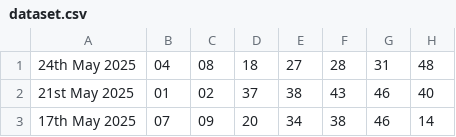
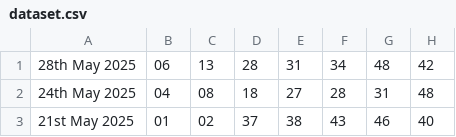
Before and after one commit to MishaD8/Python_Learning, a CSV file: Project_lottery/dataset.csv, drawn as a sheet; only a part is shown; the shorter side is filled out with more unchanged rows; the diff names each change by its address in the sheet, - before the commit and + after, or states it on an @@ line.

Commit message:
updated data

```diff
--- a/Project_lottery/dataset.csv
+++ b/Project_lottery/dataset.csv
+row 1: 28th May 2025 | 06 | 13 | 28 | 31 | 34 | 48 | 42
```
Also changed, not shown: 1 other file.
